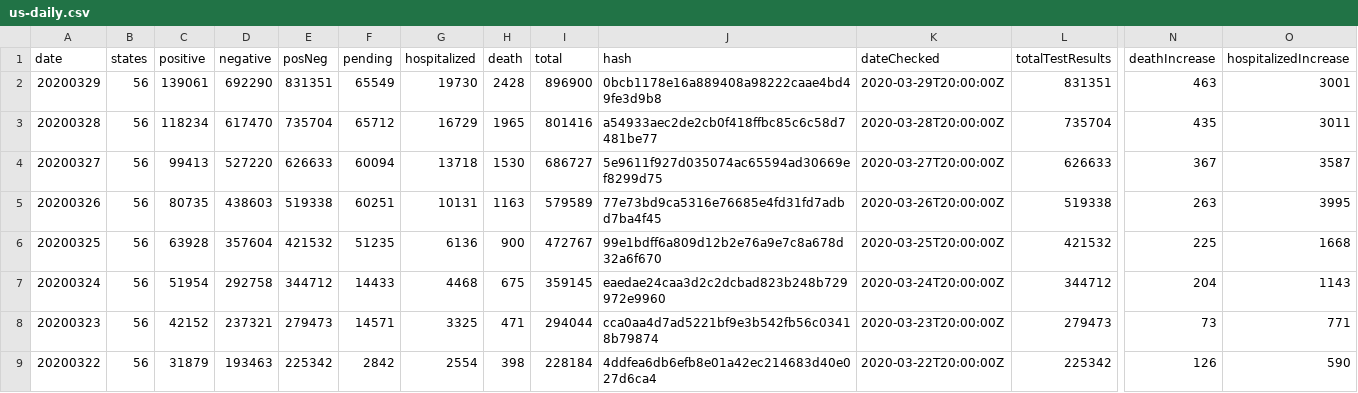
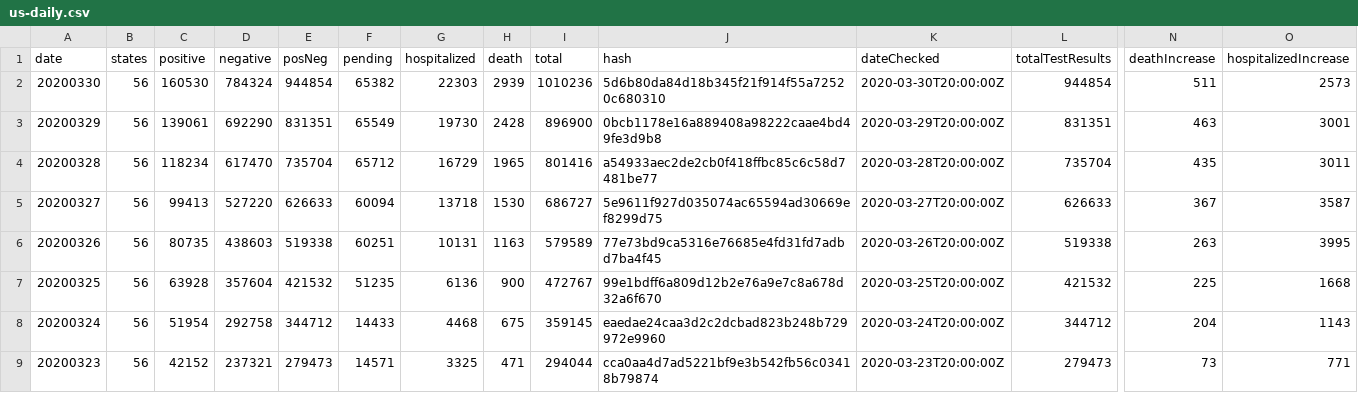
Before and after one commit to danap/ajqvue-covid19-tracking-db, a CSV file: data/us-daily/us-daily.csv, drawn as a sheet; only a part is shown, gaps mark what is left out; the shorter side is filled out with more unchanged rows; rows hold the shown columns only; the diff names each change by its address in the sheet, - before the commit and + after, or states it on an @@ line.

```diff
--- a/data/us-daily/us-daily.csv
+++ b/data/us-daily/us-daily.csv
+row 2: 20200330 | 56 | 160530 | 784324 | 944854 | 65382 | 22303 | 2939 | 1010236 | 5d6b80da84d18b345f21f914f55a72520c680310 | 2020-03-30T20:00:00Z | 944854 | 511 | 2573
```
Also changed, not shown: data/states-daily/states-daily-01.csv, data/us-daily/us-daily-01.csv, 2 other files.
